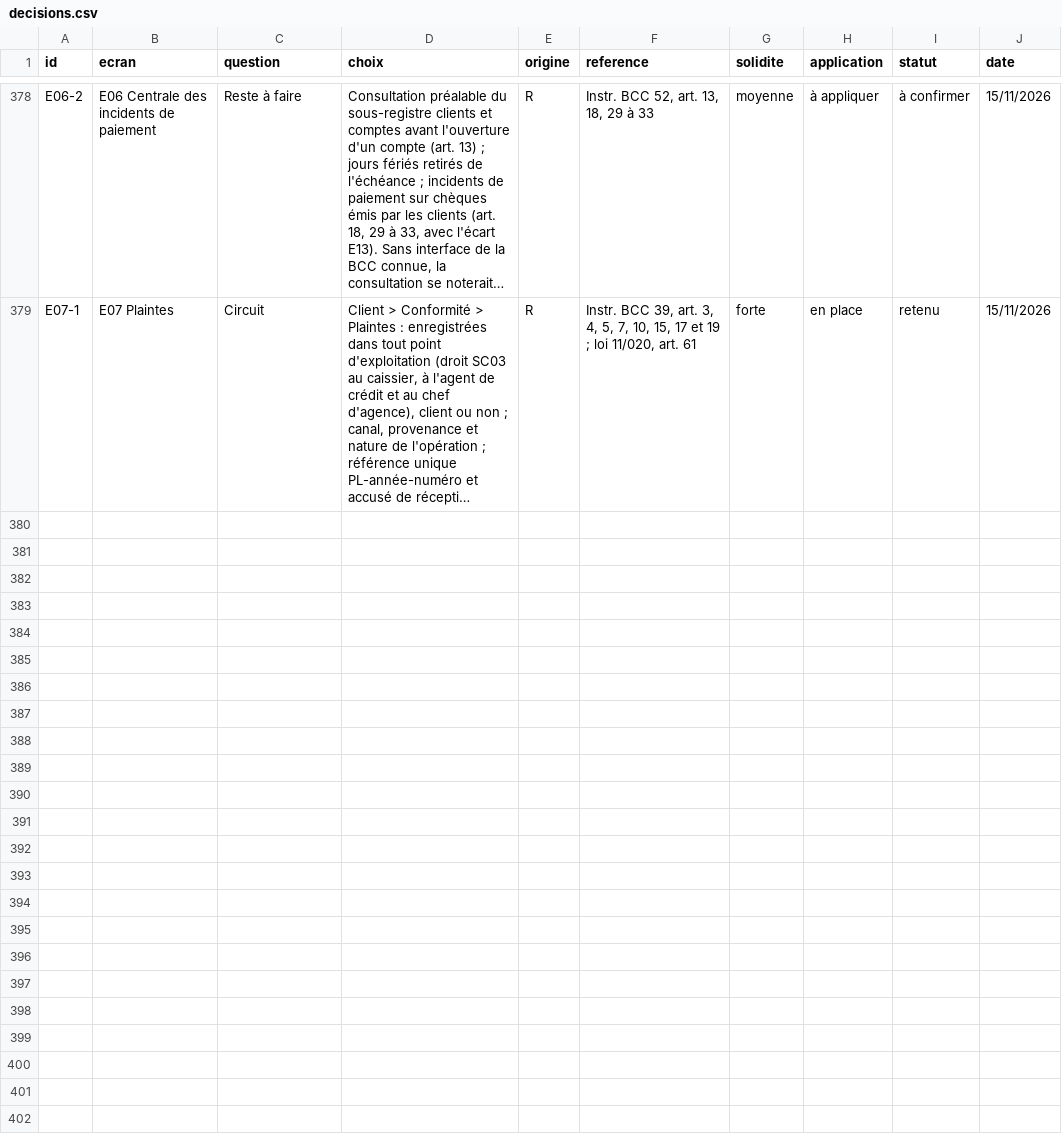
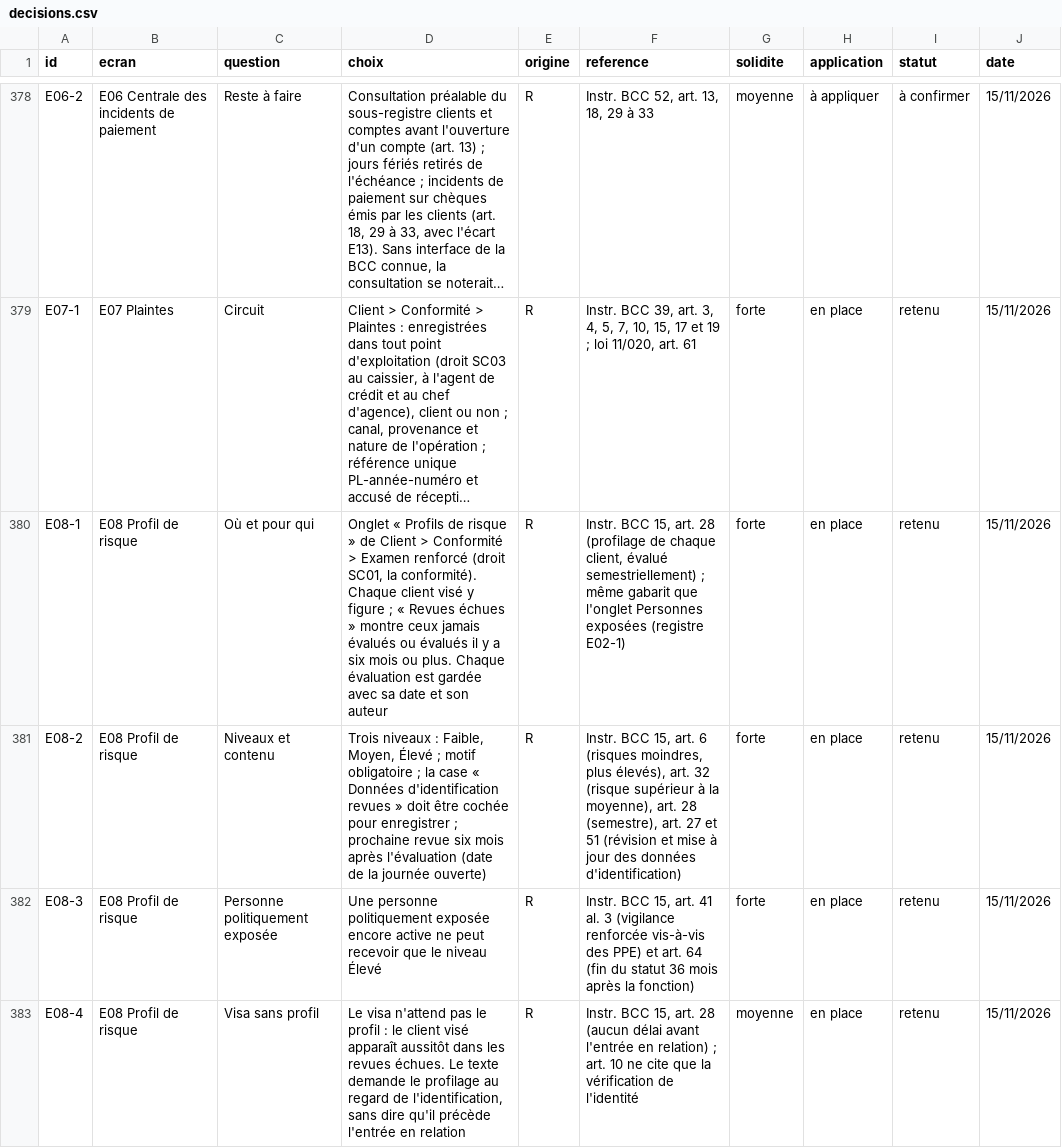
Before and after one commit to manatandu/Microfina-, a CSV file: replica/decisions.csv, drawn as a sheet; only a part is shown, gaps mark what is left out; long unchanged cells end in …; the diff names each change by its address in the sheet, - before the commit and + after, or states it on an @@ line.

```diff
--- a/replica/decisions.csv
+++ b/replica/decisions.csv
+row 380: E08-1 | E08 Profil de risque | Où et pour qui | Onglet « Profils de risque » de Client > Conformité > Examen renforcé (droit SC01, la conformité). Chaque client visé y figure ; « Revues échues » montre ceux jamais évalués ou évalués il y a six mois ou plus. Chaque évaluation est gardée avec sa date et son auteur | R | Instr. BCC 15, art. 28 (profilage de chaque client, évalué semestriellement) ; même gabarit que l'onglet Personnes exposées (registre E02-1) | forte | en place | retenu | 15/11/2026
+row 381: E08-2 | E08 Profil de risque | Niveaux et contenu | Trois niveaux : Faible, Moyen, Élevé ; motif obligatoire ; la case « Données d'identification revues » doit être cochée pour enregistrer ; prochaine revue six mois après l'évaluation (date de la journée ouverte) | R | Instr. BCC 15, art. 6 (risques moindres, plus élevés), art. 32 (risque supérieur à la moyenne), art. 28 (semestre), art. 27 et 51 (révision et mise à jour des données d'identification) | forte | en place | retenu | 15/11/2026
+row 382: E08-3 | E08 Profil de risque | Personne politiquement exposée | Une personne politiquement exposée encore active ne peut recevoir que le niveau Élevé | R | Instr. BCC 15, art. 41 al. 3 (vigilance renforcée vis-à-vis des PPE) et art. 64 (fin du statut 36 mois après la fonction) | forte | en place | retenu | 15/11/2026
+row 383: E08-4 | E08 Profil de risque | Visa sans profil | Le visa n'attend pas le profil : le client visé apparaît aussitôt dans les revues échues. Le texte demande le profilage au regard de l'identification, sans dire qu'il précède l'entrée en relation | R | Instr. BCC 15, art. 28 (aucun délai avant l'entrée en relation) ; art. 10 ne cite que la vérification de l'identité | moyenne | en place | retenu | 15/11/2026
```
Also changed, not shown: 17 other files.
